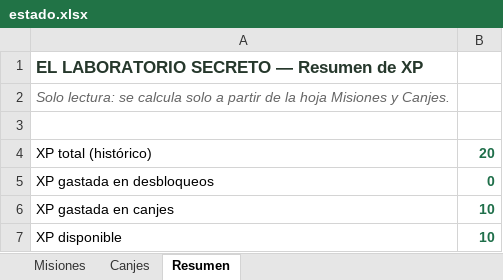
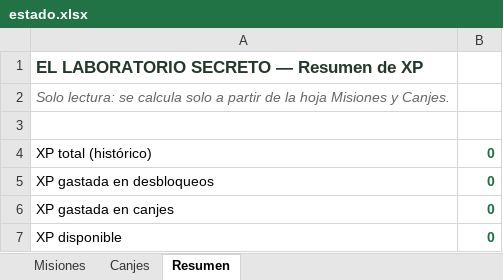
Before and after one commit to AndresArango/JM, an Excel workbook: data/estado.xlsx, sheet Resumen, drawn as a sheet; values as stored, in another font and other column widths than the file's, no borders; the diff names each change by its address in the sheet, - before the commit and + after, or states it on an @@ line.

```diff
--- a/data/estado.xlsx (sheet Resumen)
+++ b/data/estado.xlsx (sheet Resumen)
-B4: 20
+B4: 0
-B6:B7: 10
+B6:B7: 0
```
Also changed, not shown: sheet Misiones, sheet Canjes, 2 other files.
